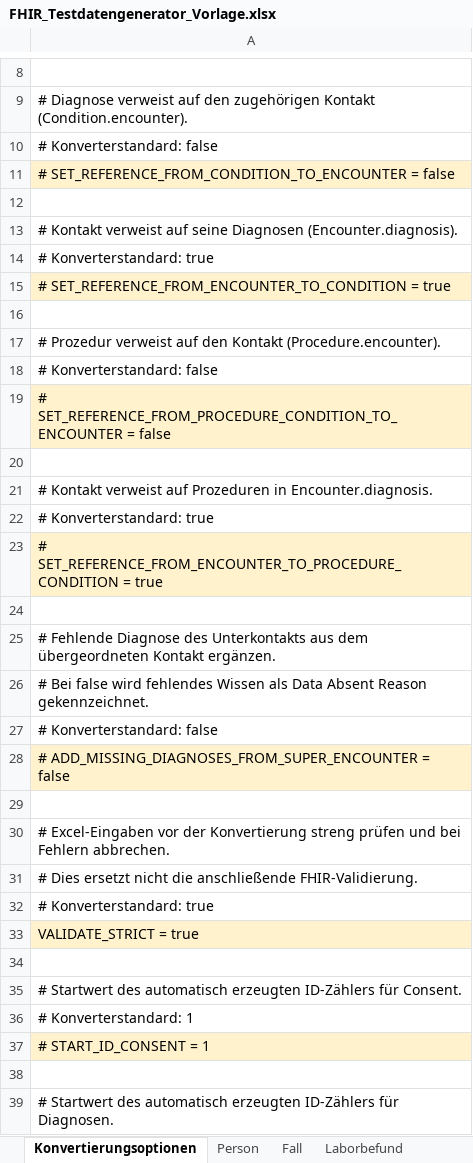
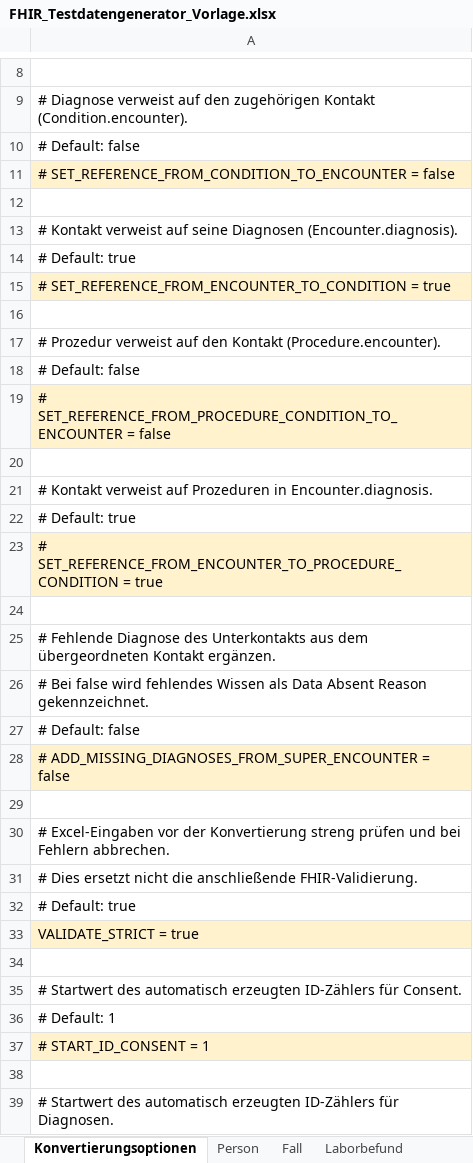
Before and after one commit to medizininformatik-initiative/excel2fhir, an Excel workbook: FHIR_Testdatengenerator_Vorlage.xlsx, sheet Konvertierungsoptionen, drawn as a sheet; only a part is shown, gaps mark what is left out; values as stored, in another font and other column widths than the file's, no borders; the diff covers the shown part only; the diff names each change by its address in the sheet, - before the commit and + after, or states it on an @@ line.

Commit message:
Use Default consistently in converter option descriptions

```diff
--- a/FHIR_Testdatengenerator_Vorlage.xlsx (sheet Konvertierungsoptionen)
+++ b/FHIR_Testdatengenerator_Vorlage.xlsx (sheet Konvertierungsoptionen)
-A10: # Konverterstandard: false
+A10: # Default: false
-A14: # Konverterstandard: true
+A14: # Default: true
-A18: # Konverterstandard: false
+A18: # Default: false
-A22: # Konverterstandard: true
+A22: # Default: true
-A27: # Konverterstandard: false
+A27: # Default: false
-A32: # Konverterstandard: true
+A32: # Default: true
-A36: # Konverterstandard: 1
+A36: # Default: 1
```
Also changed, not shown: 16 edited cells elsewhere in this sheet, FHIR_Testdatengenerator_Interpolar_Demo.xlsx, 1 other file.
